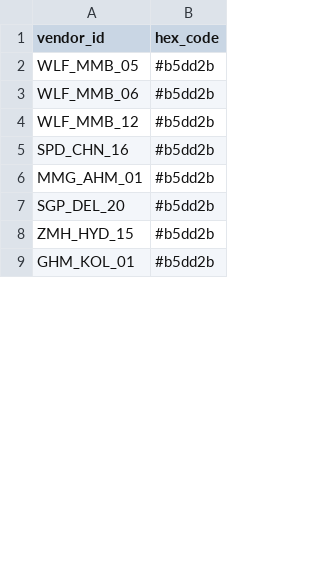
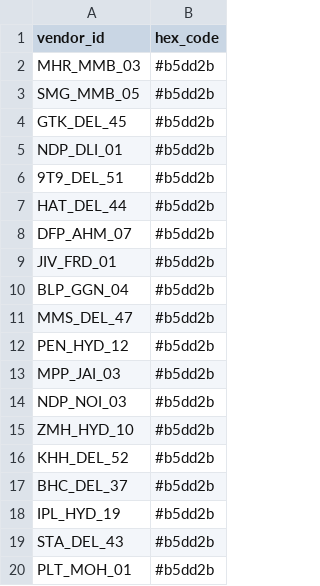
Before and after one commit to gpranav88-zz/MVP2, a CSV file: scripts/csv_dump/Greater_vs_Less_than_10_%_margin_order_count_cluster_8.csv, drawn as a sheet; only a part is shown; the diff covers the shown part only.

```diff
--- a/scripts/csv_dump/Greater_vs_Less_than_10_%_margin_order_count_cluster_8.csv
+++ b/scripts/csv_dump/Greater_vs_Less_than_10_%_margin_order_count_cluster_8.csv
@@ -1,9 +1,20 @@
 vendor_id,hex_code
-WLF_MMB_05,#b5dd2b
-WLF_MMB_06,#b5dd2b
-WLF_MMB_12,#b5dd2b
-SPD_CHN_16,#b5dd2b
-MMG_AHM_01,#b5dd2b
-SGP_DEL_20,#b5dd2b
-ZMH_HYD_15,#b5dd2b
-GHM_KOL_01,#b5dd2b
+MHR_MMB_03,#b5dd2b
+SMG_MMB_05,#b5dd2b
+GTK_DEL_45,#b5dd2b
+NDP_DLI_01,#b5dd2b
+9T9_DEL_51,#b5dd2b
+HAT_DEL_44,#b5dd2b
+DFP_AHM_07,#b5dd2b
+JIV_FRD_01,#b5dd2b
+BLP_GGN_04,#b5dd2b
+MMS_DEL_47,#b5dd2b
+PEN_HYD_12,#b5dd2b
+MPP_JAI_03,#b5dd2b
+NDP_NOI_03,#b5dd2b
+ZMH_HYD_10,#b5dd2b
+KHH_DEL_52,#b5dd2b
+BHC_DEL_37,#b5dd2b
+IPL_HYD_19,#b5dd2b
+STA_DEL_43,#b5dd2b
+PLT_MOH_01,#b5dd2b
```
Also changed, not shown: 31 added rows and 1 edited cell elsewhere in this file, scripts/csv_dump/Cancelled_vs_Refunded_Order_Percentage_cluster_0.csv, scripts/csv_dump/Cancelled_vs_Refunded_Order_Percentage_cluster_7.csv, 34 other files.
